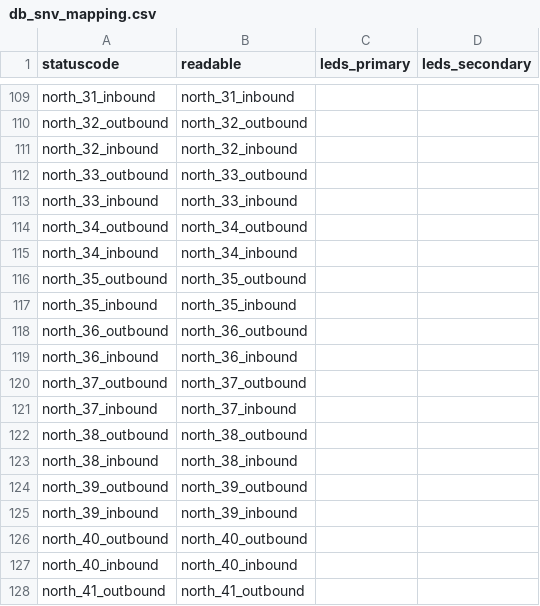
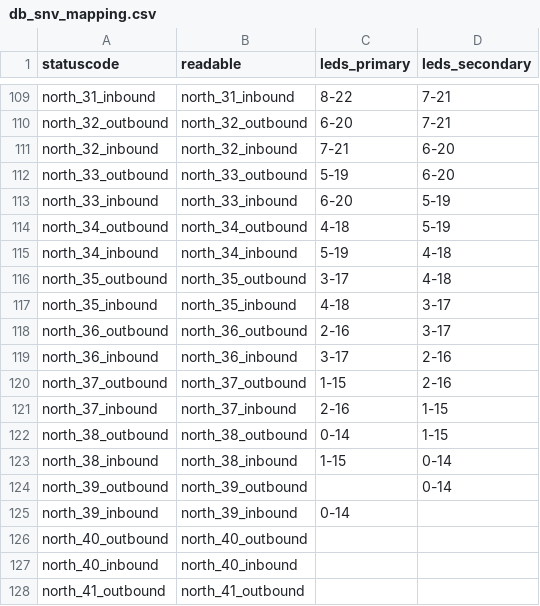
Before and after one commit to lumaghg/heidelberg-train-monitor, a CSV file: src/animation/db_snv_mapping.csv, drawn as a sheet; only a part is shown, gaps mark what is left out; the diff covers the shown part only; the diff names each change by its address in the sheet, - before the commit and + after, or states it on an @@ line.

```diff
--- a/src/animation/db_snv_mapping.csv
+++ b/src/animation/db_snv_mapping.csv
-C109 (leds_primary): (empty)
+C109 (leds_primary): 8-22
-D109:D110 (leds_secondary): (empty)
+D109:D110 (leds_secondary): 7-21
-C110 (leds_primary): (empty)
+C110 (leds_primary): 6-20
-C111 (leds_primary): (empty)
+C111 (leds_primary): 7-21
-D111:D112 (leds_secondary): (empty)
+D111:D112 (leds_secondary): 6-20
-C112 (leds_primary): (empty)
+C112 (leds_primary): 5-19
-C113 (leds_primary): (empty)
+C113 (leds_primary): 6-20
-D113:D114 (leds_secondary): (empty)
+D113:D114 (leds_secondary): 5-19
-C114 (leds_primary): (empty)
+C114 (leds_primary): 4-18
-C115 (leds_primary): (empty)
+C115 (leds_primary): 5-19
-D115:D116 (leds_secondary): (empty)
+D115:D116 (leds_secondary): 4-18
-C116 (leds_primary): (empty)
+C116 (leds_primary): 3-17
-C117 (leds_primary): (empty)
+C117 (leds_primary): 4-18
-D117:D118 (leds_secondary): (empty)
+D117:D118 (leds_secondary): 3-17
-C118 (leds_primary): (empty)
+C118 (leds_primary): 2-16
-C119 (leds_primary): (empty)
+C119 (leds_primary): 3-17
-D119:D120 (leds_secondary): (empty)
+D119:D120 (leds_secondary): 2-16
-C120 (leds_primary): (empty)
+C120 (leds_primary): 1-15
-C121 (leds_primary): (empty)
+C121 (leds_primary): 2-16
-D121:D122 (leds_secondary): (empty)
+D121:D122 (leds_secondary): 1-15
-C122 (leds_primary): (empty)
+C122 (leds_primary): 0-14
-C123 (leds_primary): (empty)
+C123 (leds_primary): 1-15
-D123:D124 (leds_secondary): (empty)
+D123:D124 (leds_secondary): 0-14
-C125 (leds_primary): (empty)
+C125 (leds_primary): 0-14
```
Also changed, not shown: 40 edited cells elsewhere in this file.
